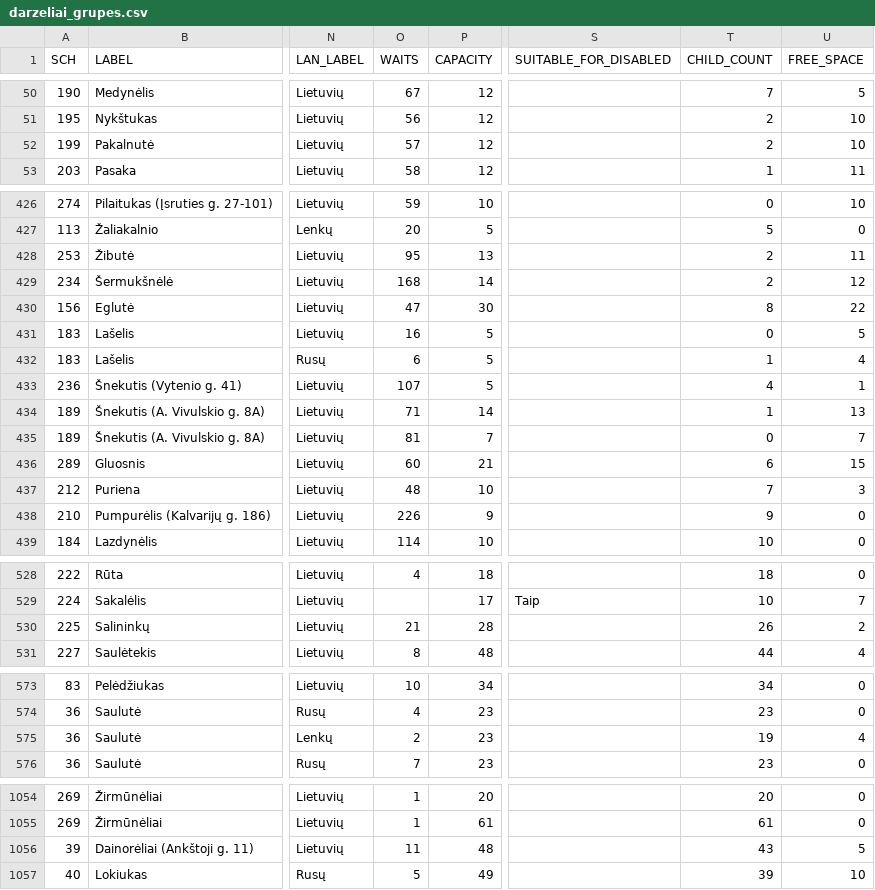
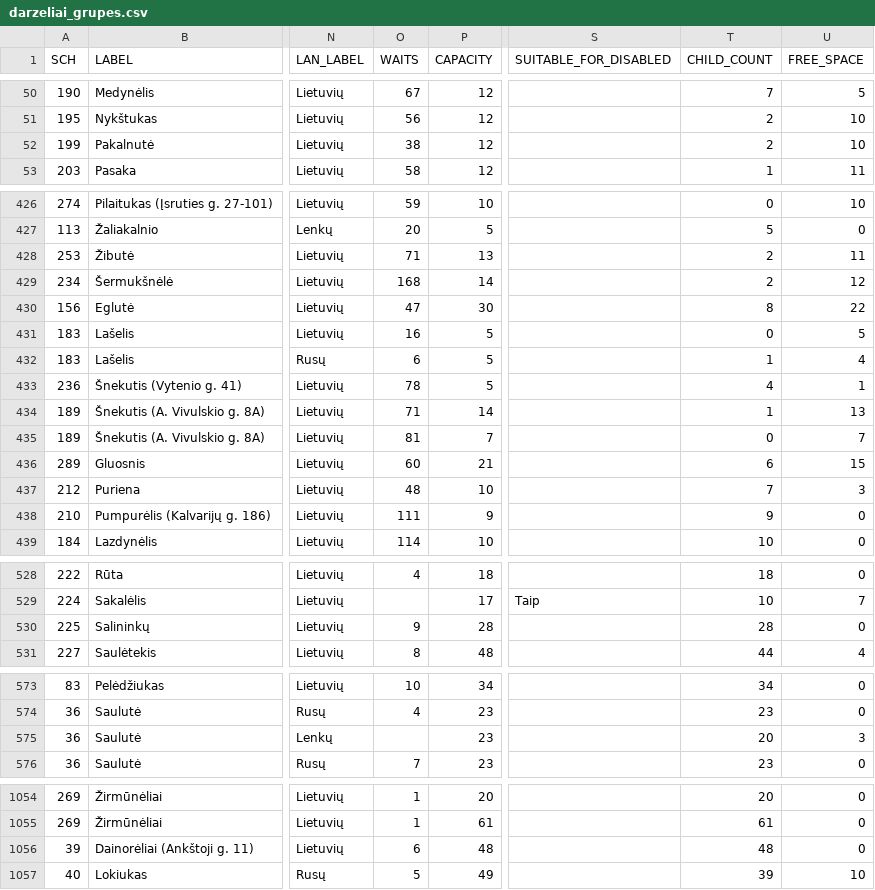
Before and after one commit to vilnius/darzeliai, a CSV file: data/darzeliai_grupes.csv, drawn as a sheet; only a part is shown, gaps mark what is left out; the diff covers the shown part only; the diff names each change by its address in the sheet, - before the commit and + after, or states it on an @@ line.

```diff
--- a/data/darzeliai_grupes.csv
+++ b/data/darzeliai_grupes.csv
-O52 (WAITS): 57
+O52 (WAITS): 38
-O428 (WAITS): 95
+O428 (WAITS): 71
-O433 (WAITS): 107
+O433 (WAITS): 78
-O438 (WAITS): 226
+O438 (WAITS): 111
-O530 (WAITS): 21
+O530 (WAITS): 9
-T530 (CHILD_COUNT): 26
+T530 (CHILD_COUNT): 28
-U530 (FREE_SPACE): 2
+U530 (FREE_SPACE): 0
-O575 (WAITS): 2
+O575 (WAITS): (empty)
-T575 (CHILD_COUNT): 19
+T575 (CHILD_COUNT): 20
-U575 (FREE_SPACE): 4
+U575 (FREE_SPACE): 3
-O1056 (WAITS): 11
+O1056 (WAITS): 6
-T1056 (CHILD_COUNT): 43
+T1056 (CHILD_COUNT): 48
-U1056 (FREE_SPACE): 5
+U1056 (FREE_SPACE): 0
```
Also changed, not shown: 69 edited cells elsewhere in this file.
